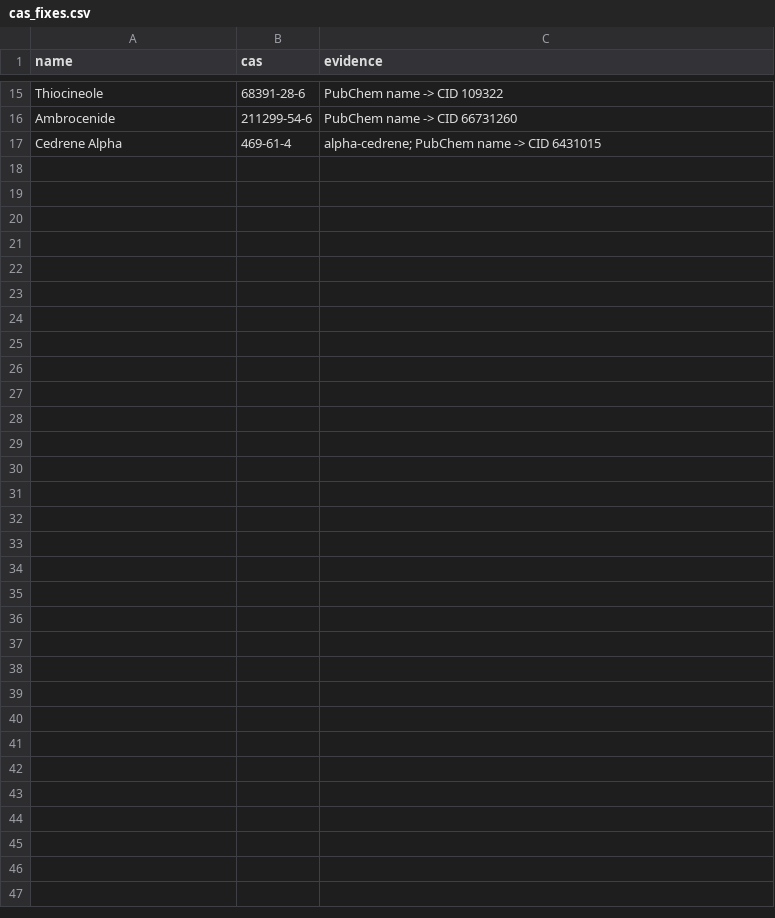
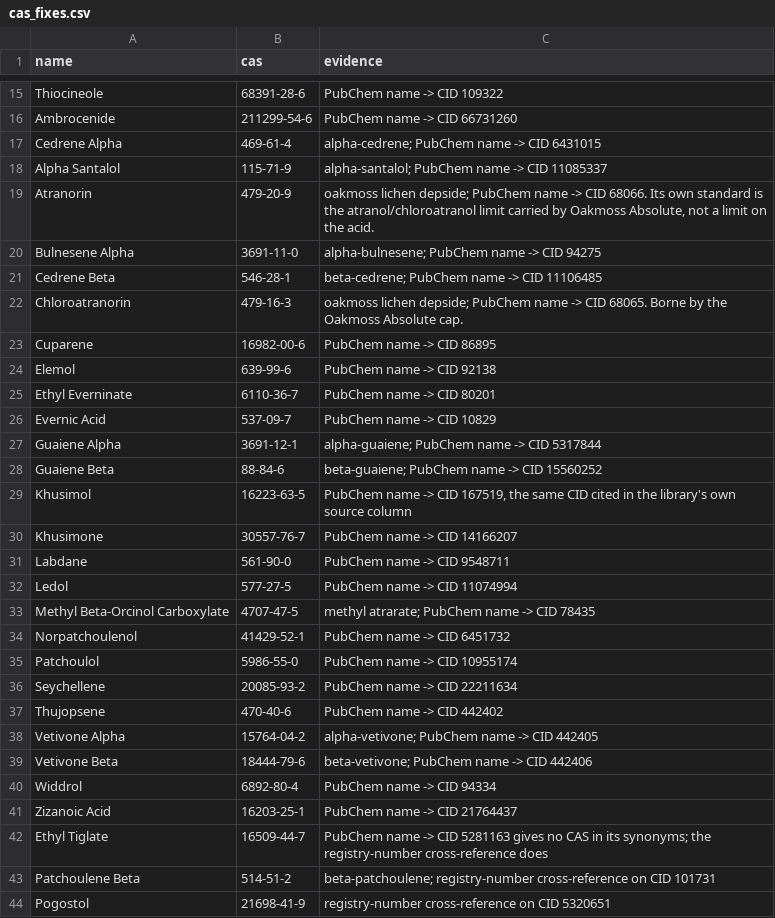
Before and after one commit to ValleZ/molor, a CSV file: data/ifra/cas_fixes.csv, drawn as a sheet; only a part is shown, gaps mark what is left out; the diff names each change by its address in the sheet, - before the commit and + after, or states it on an @@ line.

Commit message:
ifra: name the last 27 constituents, and block the rebuild constituents by name
The 32 materials with no IFRA verdict were all GC constituents of the natural rebuilds, and all of them were unknown for one reason: no CAS anywhere. PubChem by name resolves 24, and the registry-number cross-reference resolves 3 more that have a CID but no CAS in their synonym list -- 27 of 32. Unknown drops 32 -> 5, and the five left (2-acetoxyfuranodiene, 2-methoxyfuranodiene, castoramine, isovalencenol, vetiselinenol) have neither a PubChem record with a registry number nor a name match, so they stay unknown rather than being guessed.

One of the 27 turns out to matter: beta-cedrene is covered by IFRA_STD_197 (the Cedrene standard, cat-4 1.5%), which the library could not see while the structure had no CAS. cat-4 caps 139 -> 140.

The other 19 now join NEVER_PROPOSE. They were blocked by accident -- an entry with no CAS matches nothing, so no rule could say it was unbuyable -- and that is the wrong mechanism: the reason they must not be proposed is that nobody sells them as a formulating material, not that we lacked an identifier. Patchoulol, the vetiver sesquiterpenes, cedrene/thujopsene/widdrol, elemol and ethyl tiglate are now named with that reason. Block list 56 -> 75.

Atlas point set 695 -> 676 as a consequence: a material nobody can buy is not a point on a map of what can be bought (ADDING_MATERIALS.md 7).

```diff
--- a/data/ifra/cas_fixes.csv
+++ b/data/ifra/cas_fixes.csv
+row 18: Alpha Santalol | 115-71-9 | alpha-santalol; PubChem name -> CID 11085337
+row 19: Atranorin | 479-20-9 | oakmoss lichen depside; PubChem name -> CID 68066. Its own standard is the atranol/chloroatranol limit carried by Oakmoss Absolute, not a limit on the acid.
+row 20: Bulnesene Alpha | 3691-11-0 | alpha-bulnesene; PubChem name -> CID 94275
+row 21: Cedrene Beta | 546-28-1 | beta-cedrene; PubChem name -> CID 11106485
+row 22: Chloroatranorin | 479-16-3 | oakmoss lichen depside; PubChem name -> CID 68065. Borne by the Oakmoss Absolute cap.
+row 23: Cuparene | 16982-00-6 | PubChem name -> CID 86895
+row 24: Elemol | 639-99-6 | PubChem name -> CID 92138
+row 25: Ethyl Everninate | 6110-36-7 | PubChem name -> CID 80201
+row 26: Evernic Acid | 537-09-7 | PubChem name -> CID 10829
+row 27: Guaiene Alpha | 3691-12-1 | alpha-guaiene; PubChem name -> CID 5317844
+row 28: Guaiene Beta | 88-84-6 | beta-guaiene; PubChem name -> CID 15560252
+row 29: Khusimol | 16223-63-5 | PubChem name -> CID 167519, the same CID cited in the library's own source column
+row 30: Khusimone | 30557-76-7 | PubChem name -> CID 14166207
+row 31: Labdane | 561-90-0 | PubChem name -> CID 9548711
+row 32: Ledol | 577-27-5 | PubChem name -> CID 11074994
+row 33: Methyl Beta-Orcinol Carboxylate | 4707-47-5 | methyl atrarate; PubChem name -> CID 78435
+row 34: Norpatchoulenol | 41429-52-1 | PubChem name -> CID 6451732
+row 35: Patchoulol | 5986-55-0 | PubChem name -> CID 10955174
+row 36: Seychellene | 20085-93-2 | PubChem name -> CID 22211634
+row 37: Thujopsene | 470-40-6 | PubChem name -> CID 442402
+row 38: Vetivone Alpha | 15764-04-2 | alpha-vetivone; PubChem name -> CID 442405
+row 39: Vetivone Beta | 18444-79-6 | beta-vetivone; PubChem name -> CID 442406
+row 40: Widdrol | 6892-80-4 | PubChem name -> CID 94334
+row 41: Zizanoic Acid | 16203-25-1 | PubChem name -> CID 21764437
+row 42: Ethyl Tiglate | 16509-44-7 | PubChem name -> CID 5281163 gives no CAS in its synonyms; the registry-number cross-reference does
+row 43: Patchoulene Beta | 514-51-2 | beta-patchoulene; registry-number cross-reference on CID 101731
+row 44: Pogostol | 21698-41-9 | registry-number cross-reference on CID 5320651
```
Also changed, not shown: data/ifra/materials.csv, 1 other file.
